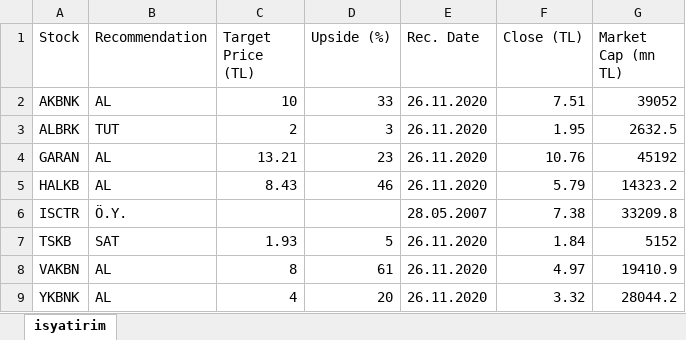
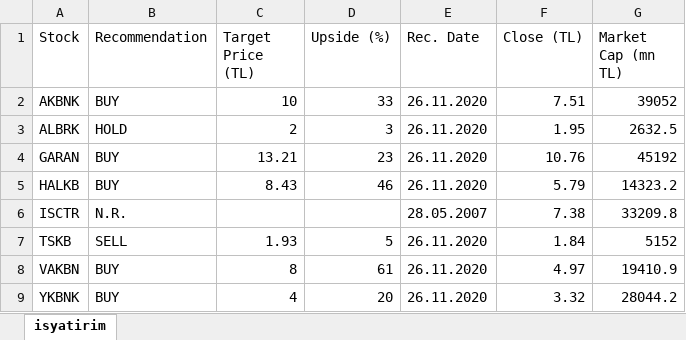
Before and after one commit to pjournal/mef04-uguraskar, an Excel workbook: data/takipozet_banka.xlsx, sheet isyatirim, drawn as a sheet; values as stored, in another font and other column widths than the file's, no borders; the diff names each change by its address in the sheet, - before the commit and + after, or states it on an @@ line.

```diff
--- a/data/takipozet_banka.xlsx (sheet isyatirim)
+++ b/data/takipozet_banka.xlsx (sheet isyatirim)
-B2 (Recommendation): AL
+B2 (Recommendation): BUY
-B3 (Recommendation): TUT
+B3 (Recommendation): HOLD
-B4:B5 (Recommendation): AL
+B4:B5 (Recommendation): BUY
-B6 (Recommendation): Ö.Y.
+B6 (Recommendation): N.R.
-B7 (Recommendation): SAT
+B7 (Recommendation): SELL
-B8:B9 (Recommendation): AL
+B8:B9 (Recommendation): BUY
```
Also changed, not shown: data/takipTahmin_sanayi.xlsx, data/takipTahmin_sigorta.xlsx, 11 other files.
